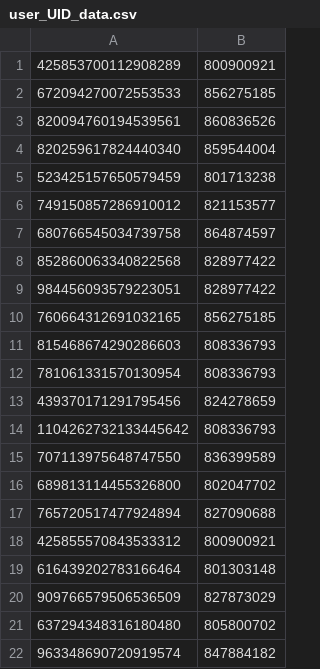
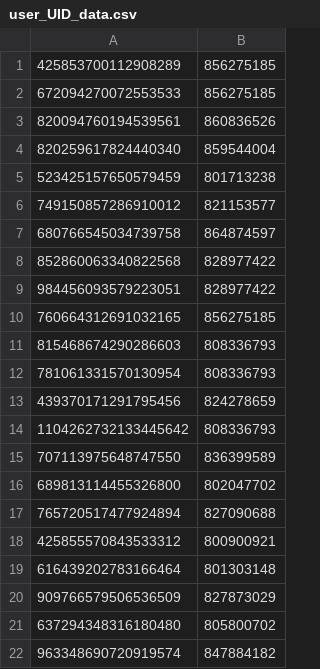
Before and after one commit to sumaa0219/genshin-Artifacter, a CSV file: assetData/user_UID_data.csv, drawn as a sheet.

```diff
--- a/assetData/user_UID_data.csv
+++ b/assetData/user_UID_data.csv
@@ -1,2 +1,2 @@
-425853700112908289,800900921
+425853700112908289,856275185
 672094270072553533,856275185
```
Also changed, not shown: 7 other files.
